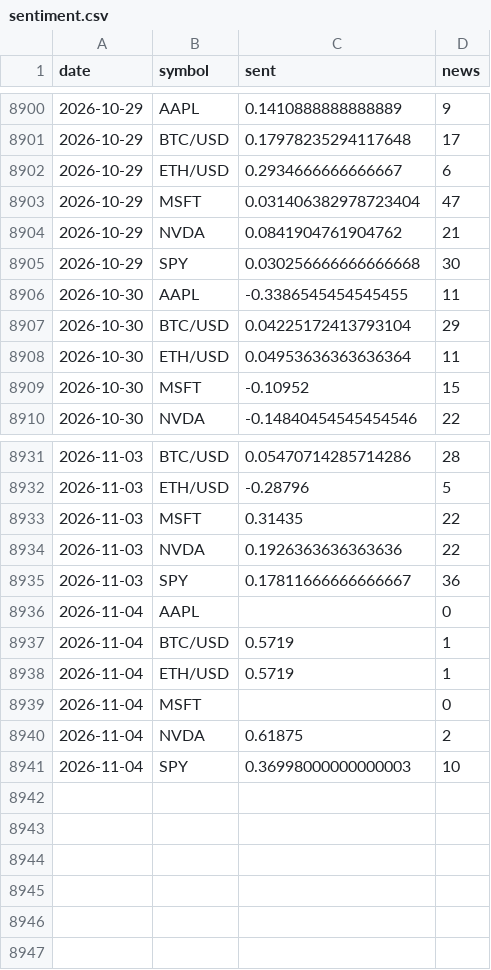
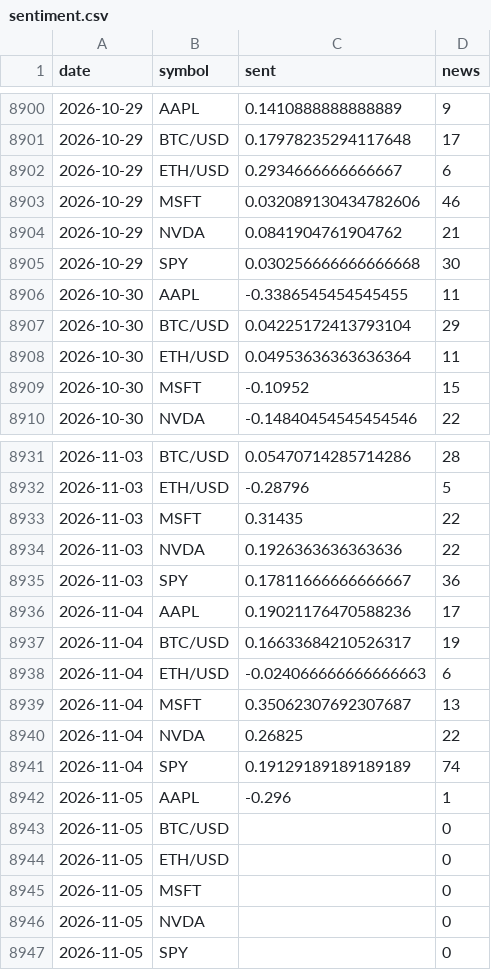
Before and after one commit to SoonToBeDataScientist/DashQV2, a CSV file: data/sentiment.csv, drawn as a sheet; only a part is shown, gaps mark what is left out.

```diff
--- a/data/sentiment.csv
+++ b/data/sentiment.csv
@@ -8902,3 +8902,3 @@ date,symbol,sent,news
 2026-10-29,ETH/USD,0.2934666666666667,6
-2026-10-29,MSFT,0.031406382978723404,47
+2026-10-29,MSFT,0.032089130434782606,46
 2026-10-29,NVDA,0.0841904761904762,21
@@ -8935,7 +8935,13 @@ date,symbol,sent,news
 2026-11-03,SPY,0.17811666666666667,36
-2026-11-04,AAPL,,0
-2026-11-04,BTC/USD,0.5719,1
-2026-11-04,ETH/USD,0.5719,1
-2026-11-04,MSFT,,0
-2026-11-04,NVDA,0.61875,2
-2026-11-04,SPY,0.36998000000000003,10
+2026-11-04,AAPL,0.19021176470588236,17
+2026-11-04,BTC/USD,0.16633684210526317,19
+2026-11-04,ETH/USD,-0.024066666666666663,6
+2026-11-04,MSFT,0.35062307692307687,13
+2026-11-04,NVDA,0.26825,22
+2026-11-04,SPY,0.19129189189189189,74
+2026-11-05,AAPL,-0.296,1
+2026-11-05,BTC/USD,,0
+2026-11-05,ETH/USD,,0
+2026-11-05,MSFT,,0
+2026-11-05,NVDA,,0
+2026-11-05,SPY,,0
```
Also changed, not shown: data/snapshots.csv, 2 other files.
